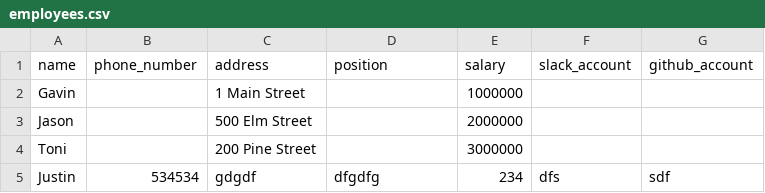
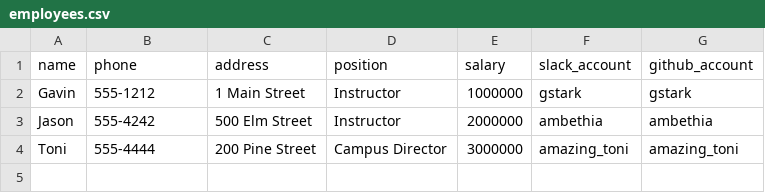
Before and after one commit to Jusixo/tiy-database-with-csv-and-enumerable, a CSV file: employees.csv, drawn as a sheet.

```diff
--- a/employees.csv
+++ b/employees.csv
@@ -1,5 +1,4 @@
-name,phone_number,address,position,salary,slack_account,github_account
-Gavin,,1 Main Street,,1000000,,
-Jason,,500 Elm Street,,2000000,,
-Toni,,200 Pine Street,,3000000,,
-Justin,534534,gdgdf,dfgdfg,234,dfs,sdf
+name,phone,address,position,salary,slack_account,github_account
+Gavin,555-1212,1 Main Street,Instructor,1000000,gstark,gstark
+Jason,555-4242,500 Elm Street,Instructor,2000000,ambethia,ambethia
+Toni,555-4444,200 Pine Street,Campus Director,3000000,amazing_toni,amazing_toni
```
Also changed, not shown: 1 other file.
